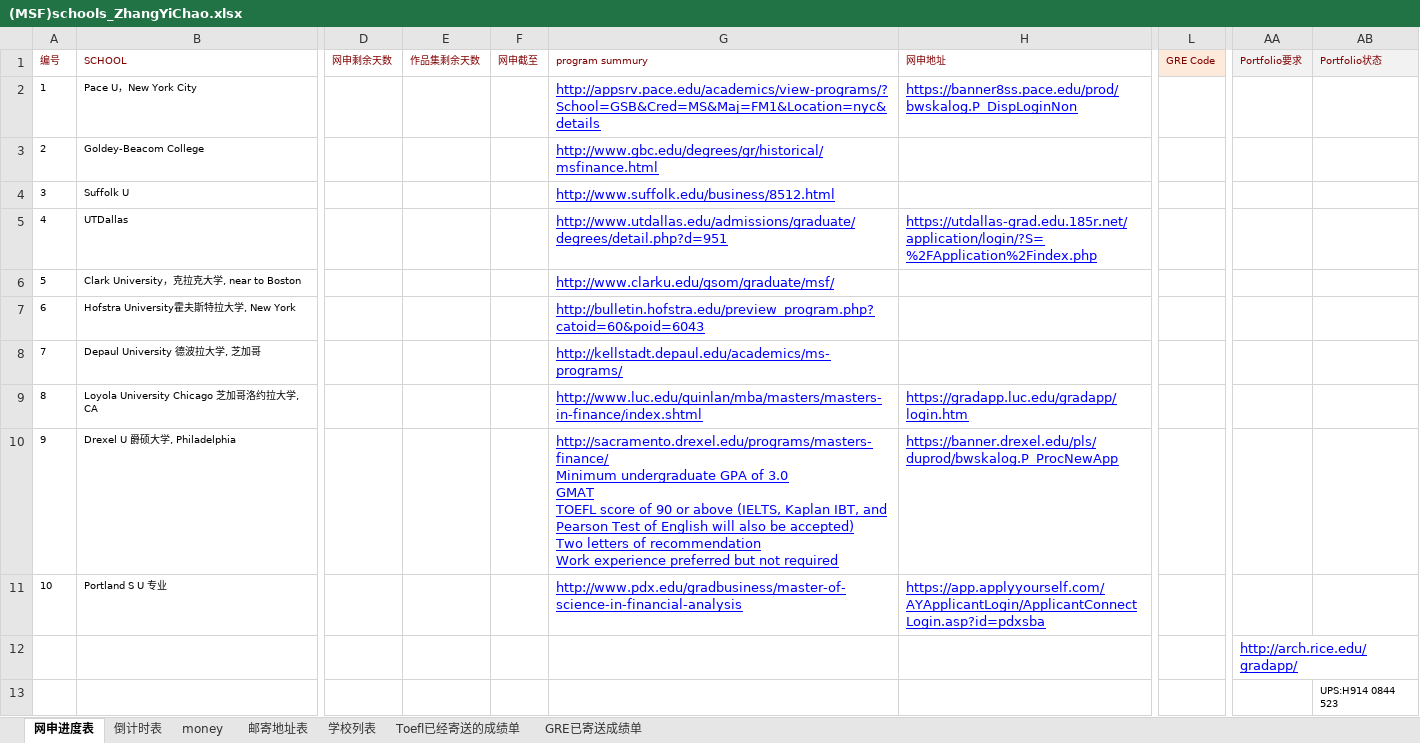
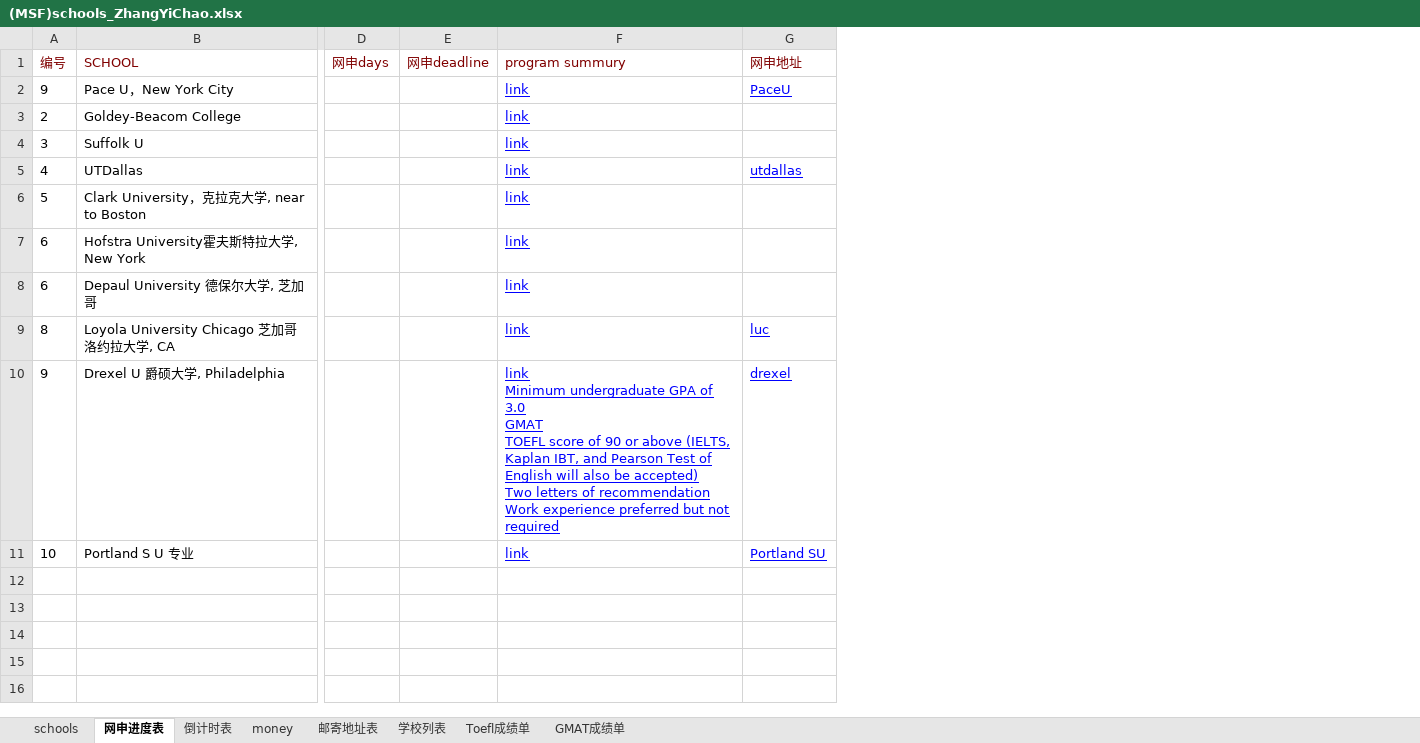
Before and after one commit to lishengrui/ZhangYiChao, an Excel workbook: documents/(MSF)schools_ZhangYiChao.xlsx, sheet 网申进度表, drawn as a sheet; only a part is shown, gaps mark what is left out; values as stored, in another font and other column widths than the file's, no borders; conditional formats not drawn; removed rows and columns are numbered as before the commit, all else as after; rows hold the shown columns only; ↵ is a line break in a cell; the diff covers the shown part only; the diff names each change by its address in the sheet, - before the commit and + after, or states it on an @@ line.

```diff
--- a/documents/(MSF)schools_ZhangYiChao.xlsx (sheet 网申进度表)
+++ b/documents/(MSF)schools_ZhangYiChao.xlsx (sheet 网申进度表)
-sheet tab: Toefl已经寄送的成绩单
+sheet tab: Toefl成绩单
-sheet tab: GRE已寄送成绩单
+sheet tab: GMAT成绩单
+sheet tab: schools
-column D, row 1: 网申剩余天数
-column E, row 1: 作品集剩余天数
-column F, row 1: 网申截至
-column G, rows 1-7: program summury | http://appsrv.pace.edu/academics/view-programs/?School=GSB&Cred=MS&Maj=FM1&Location=nyc&details | http://www.gbc.edu/degrees/gr/historical/msfinance.html | http://www.suffolk.edu/business/8512.html | http://www.utdallas.edu/admissions/graduate/degrees/detail.php?d=951 | http://www.clarku.edu/gsom/graduate/msf/ | http://bulletin.hofstra.edu/preview_program.php?catoid=60&poid=6043; rows 9-11: http://www.luc.edu/quinlan/mba/masters/masters-in-finance/index.shtml | http://sacramento.drexel.edu/programs/masters-finance/ ↵ Minimum undergraduate GPA of 3.0 ↵ GMAT ↵ TOEFL score of 90 or above (IELTS, Kaplan IBT, and Pearson Test of English will also be accepted) ↵ Two letters of recommendation ↵ Work experience preferred but not required | http://www.pdx.edu/gradbusiness/master-of-science-in-financial-analysis
-column H, rows 1-5: 网申地址 | https://banner8ss.pace.edu/prod/bwskalog.P_DispLoginNon |  |  | https://utdallas-grad.edu.185r.net/application/login/?S=%2FApplication%2Findex.php; rows 9-11: https://gradapp.luc.edu/gradapp/login.htm | https://banner.drexel.edu/pls/duprod/bwskalog.P_ProcNewApp | https://app.applyyourself.com/AYApplicantLogin/ApplicantConnectLogin.asp?id=pdxsba
+column D, row 1: 网申days
+column E, row 1: 网申deadline
+column F, rows 1-7: program summury | link | link | link | link | link | link; rows 9-11: link | link ↵ Minimum undergraduate GPA of 3.0 ↵ GMAT ↵ TOEFL score of 90 or above (IELTS, Kaplan IBT, and Pearson Test of English will also be accepted) ↵ Two letters of recommendation ↵ Work experience preferred but not required | link
+column G, rows 1-5: 网申地址 | PaceU |  |  | utdallas; rows 9-11: luc | drexel | Portland SU
-column L, row 1: GRE Code
-column AA, row 1: Portfolio要求
-column AB, row 1: Portfolio状态
@@ A1:B7 text size: larger @@
-A2: 1
+A2: 9
-row 8: 7 | Depaul University 德波拉大学, 芝加哥 |  |  |  | http://kellstadt.depaul.edu/academics/ms-programs/
+row 8: 6 | Depaul University 德保尔大学, 芝加哥 |  |  | link
@@ A9:B9 text size: larger @@
@@ A10:B11 text size: larger @@
-row 12:  |  |  |  |  |  |  |  | http://arch.rice.edu/gradapp/
-row 13:  |  |  |  |  |  |  |  |  | UPS:H914 0844 523
```
Also changed, not shown: 6 added columns, 9 removed columns and cell formats elsewhere in this sheet, sheet 邮寄地址表, sheet 倒计时表, sheet money, formulas that keep their value, 4 other files.
